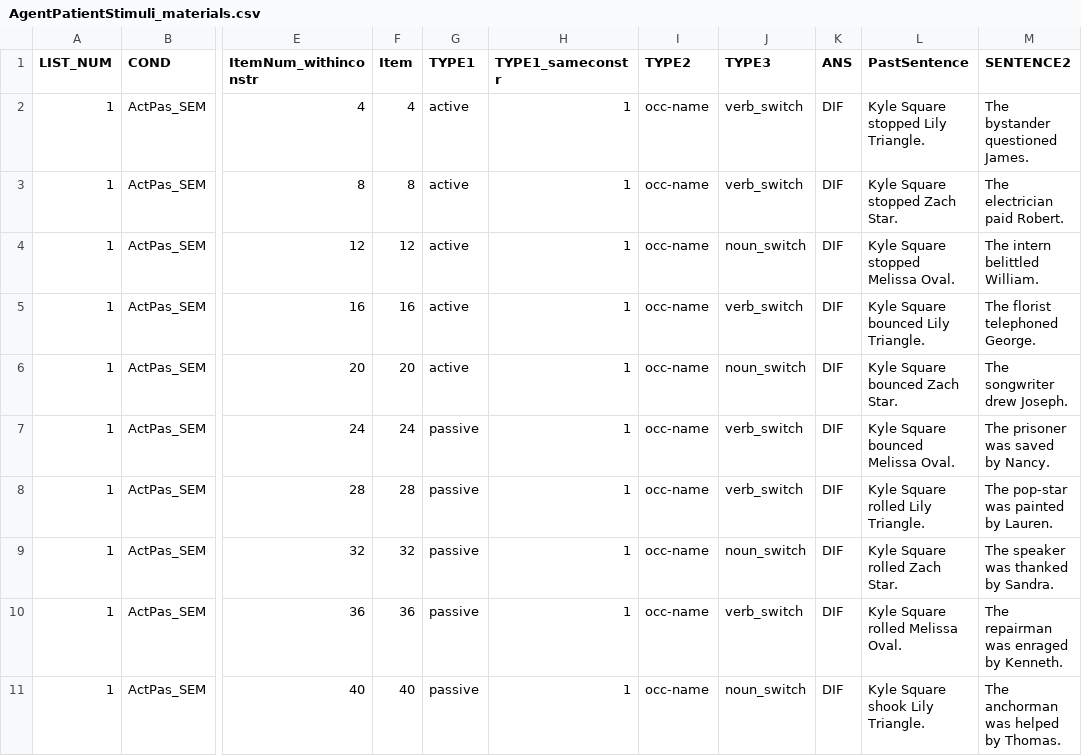
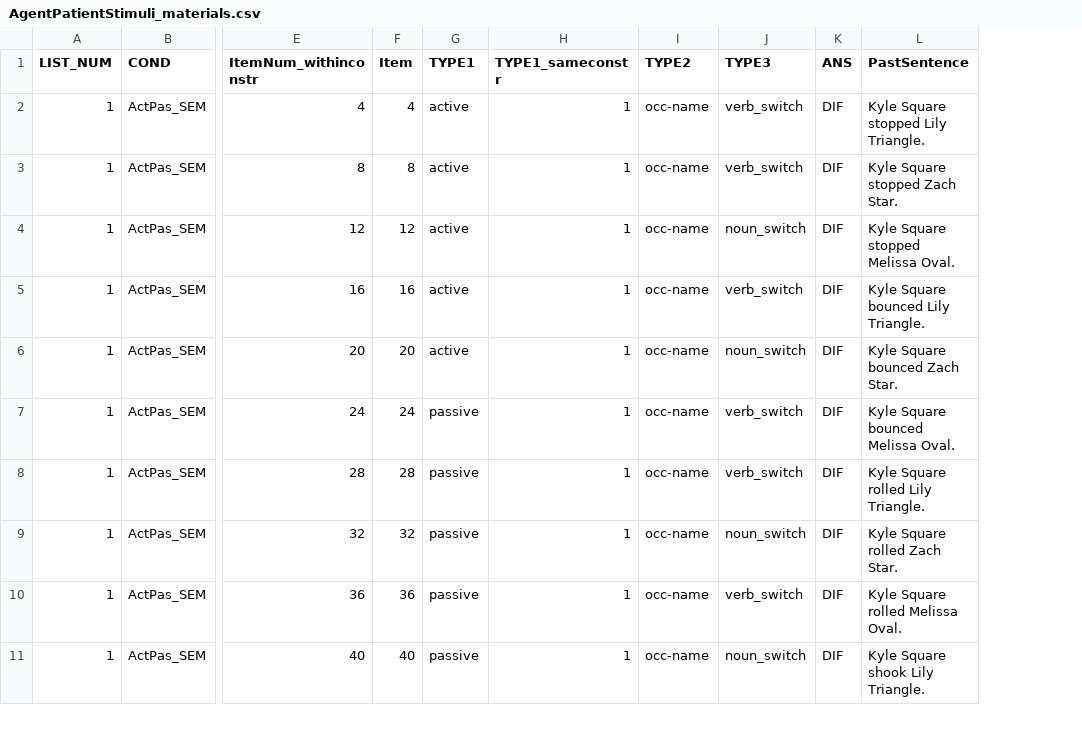
Before and after one commit to mekline/AgentPatientStimuli, a CSV file: RealLangStims/AgentPatientStimuli_materials.csv, drawn as a sheet; only a part is shown, gaps mark what is left out; the diff names each change by its address in the sheet, - before the commit and + after, or states it on an @@ line.

Commit message:
Deleted SENTENCE2 row

```diff
--- a/RealLangStims/AgentPatientStimuli_materials.csv
+++ b/RealLangStims/AgentPatientStimuli_materials.csv
-column M (SENTENCE2), rows 2-11: The bystander questioned James. | The electrician paid Robert. | The intern belittled William. | The florist telephoned George. | The songwriter drew Joseph. | The prisoner was saved by Nancy. | The pop-star was painted by Lauren. | The speaker was thanked by Sandra. | The repairman was enraged by Kenneth. | The anchorman was helped by Thomas.
```
Also changed, not shown: RealLangStims/data/AgentPatientStimuli4_list1_order1_run1_data.csv, 1 other file.
